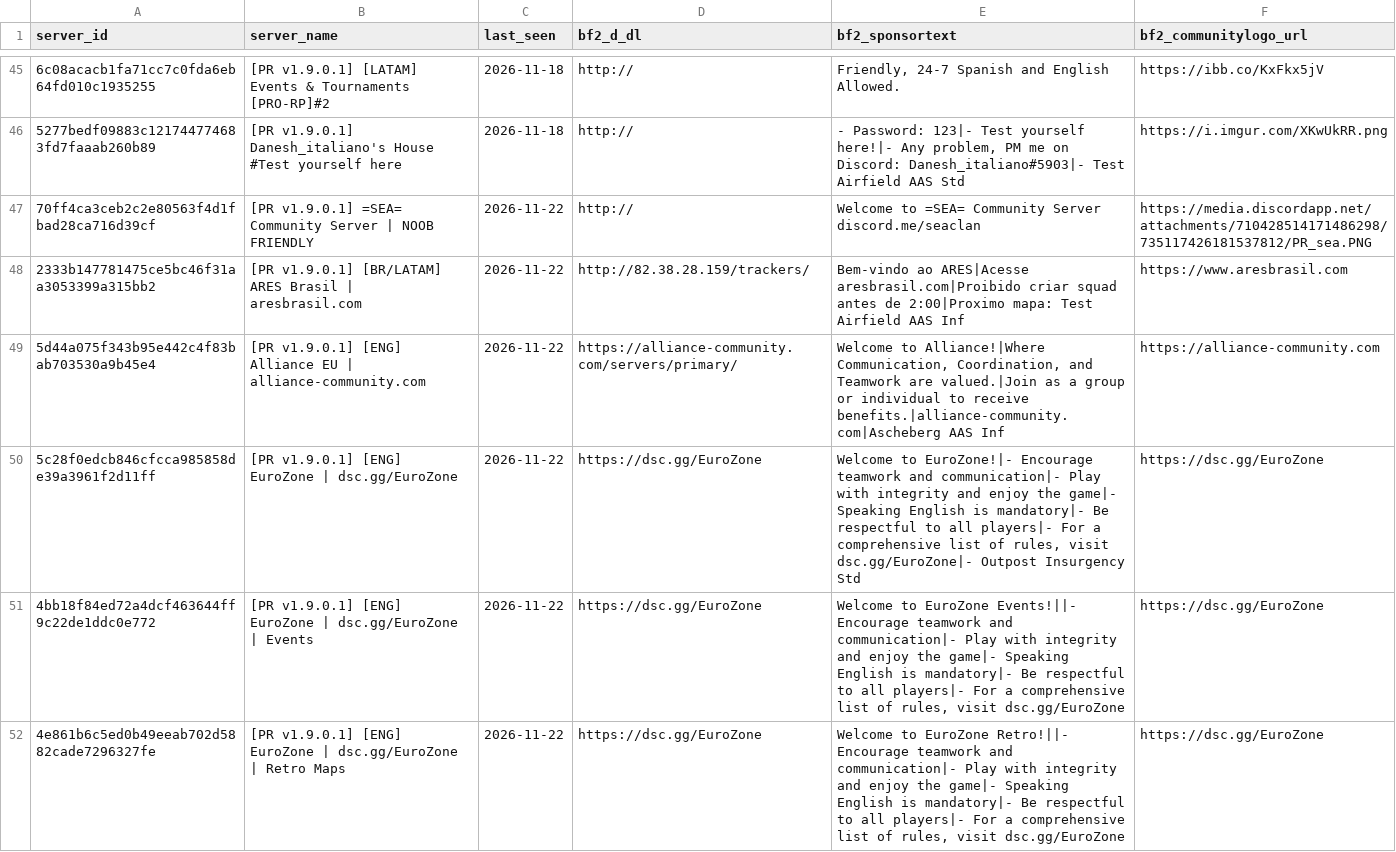
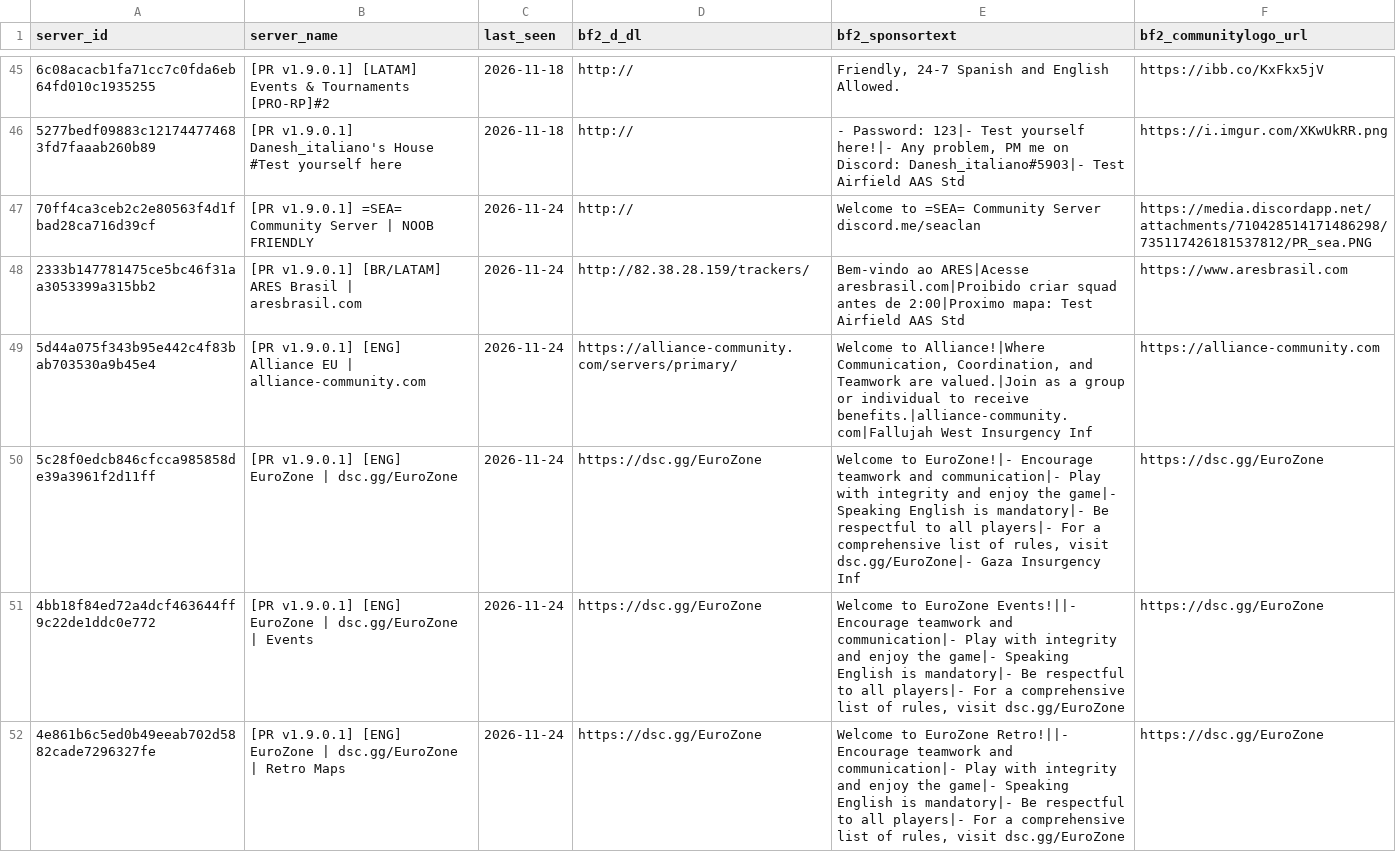
Before and after one commit to SucharMistrz/PRServerTracker, a TSV file: data/servers_last_seen.tsv, drawn as a sheet; only a part is shown, gaps mark what is left out; the diff covers the shown part only; the diff names each change by its address in the sheet, - before the commit and + after, or states it on an @@ line.

```diff
--- a/data/servers_last_seen.tsv
+++ b/data/servers_last_seen.tsv
-C47:C52 (last_seen): 2026-11-22
+C47:C52 (last_seen): 2026-11-24
-E48 (bf2_sponsortext): …Airfield AAS Inf
+E48 (bf2_sponsortext): …Airfield AAS Std
-E49 (bf2_sponsortext): …to receive benefits.|alliance-community.com|Ascheberg AAS Inf
+E49 (bf2_sponsortext): …to receive benefits.|alliance-community.com|Fallujah West Insurgency Inf
-E50 (bf2_sponsortext): …visit dsc.gg/EuroZone|- Outpost Insurgency Std
+E50 (bf2_sponsortext): …visit dsc.gg/EuroZone|- Gaza Insurgency Inf
```
Also changed, not shown: 24 edited cells elsewhere in this file.
